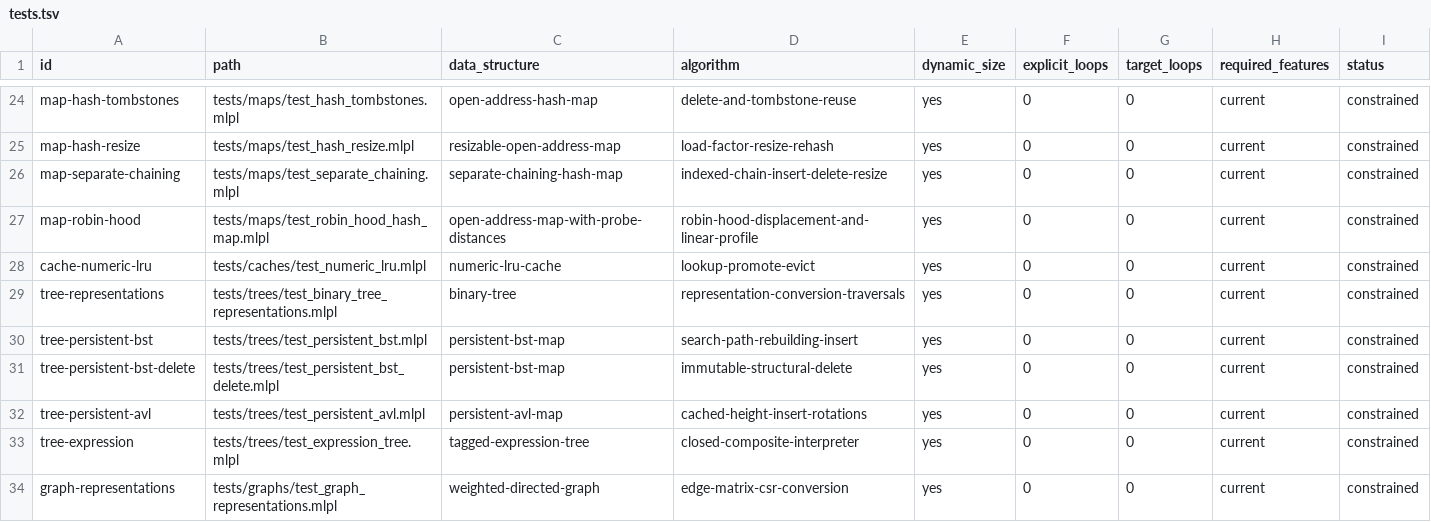
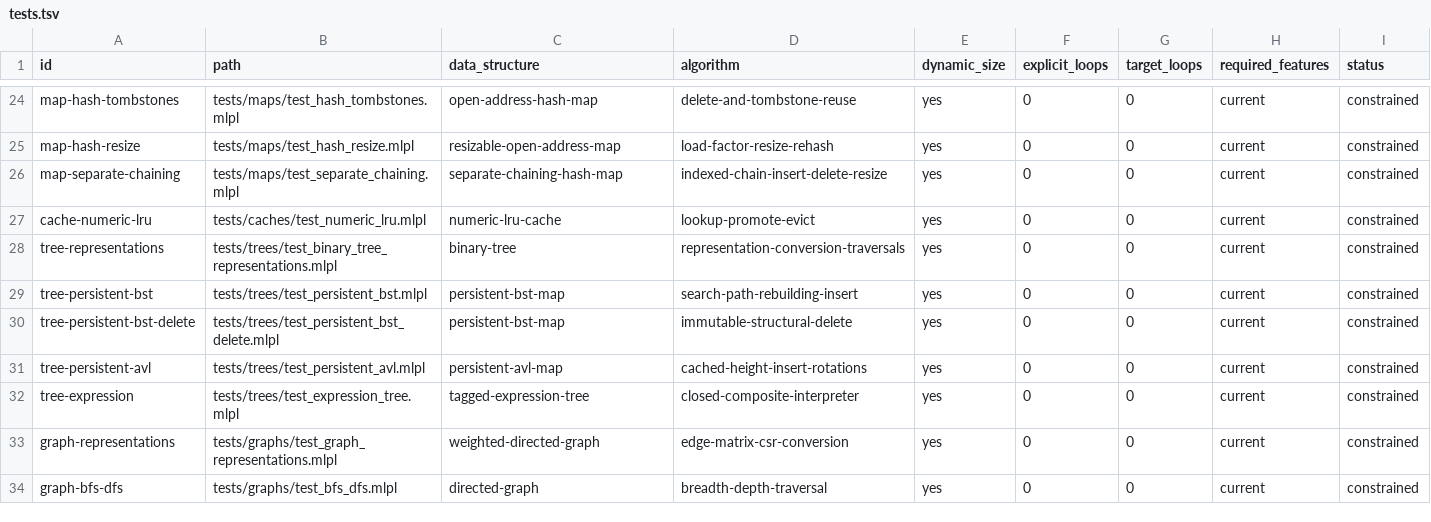
Before and after one commit to sw-ml-study/demo-algorithms, a TSV file: catalog/tests.tsv, drawn as a sheet; only a part is shown, gaps mark what is left out; the shorter side is filled out with more unchanged rows.

```diff
--- a/catalog/tests.tsv
+++ b/catalog/tests.tsv
@@ -26,3 +26,2 @@ map-hash-resize	tests/maps/test_hash_resize.mlpl	resizable-open-address-map	load
 map-separate-chaining	tests/maps/test_separate_chaining.mlpl	separate-chaining-hash-map	indexed-chain-insert-delete-resize	yes	0	0	current	constrained
-map-robin-hood	tests/maps/test_robin_hood_hash_map.mlpl	open-address-map-with-probe-distances	robin-hood-displacement-and-linear-profile	yes	0	0	current	constrained
 cache-numeric-lru	tests/caches/test_numeric_lru.mlpl	numeric-lru-cache	lookup-promote-evict	yes	0	0	current	constrained
```
Also changed, not shown: catalog/demos.tsv, 15 other files.
